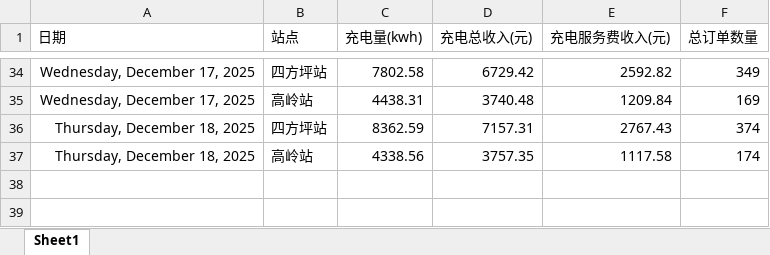
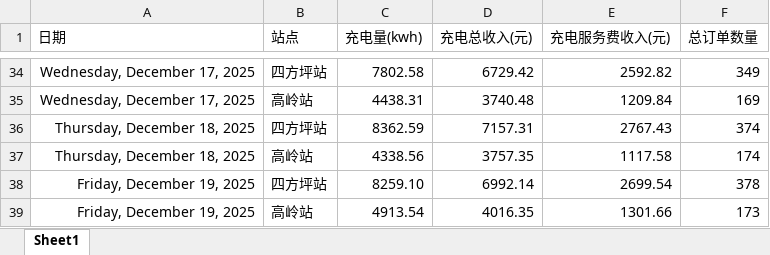
Before and after one commit to jiangnanwaw/my-page, an Excel workbook: data/daydata.xlsx, sheet Sheet1, drawn as a sheet; only a part is shown, gaps mark what is left out; values as stored, in another font and other column widths than the file's, no borders; the diff names each change by its address in the sheet, - before the commit and + after, or states it on an @@ line.

```diff
--- a/data/daydata.xlsx (sheet Sheet1)
+++ b/data/daydata.xlsx (sheet Sheet1)
+row 38: Friday, December 19, 2025 | 四方坪站 | 8259.10 | 6992.14 | 2699.54 | 378
+row 39: Friday, December 19, 2025 | 高岭站 | 4913.54 | 4016.35 | 1301.66 | 173
```
Also changed, not shown: data/homepage.xlsx, data/yhxw.xlsx, 2 other files.
